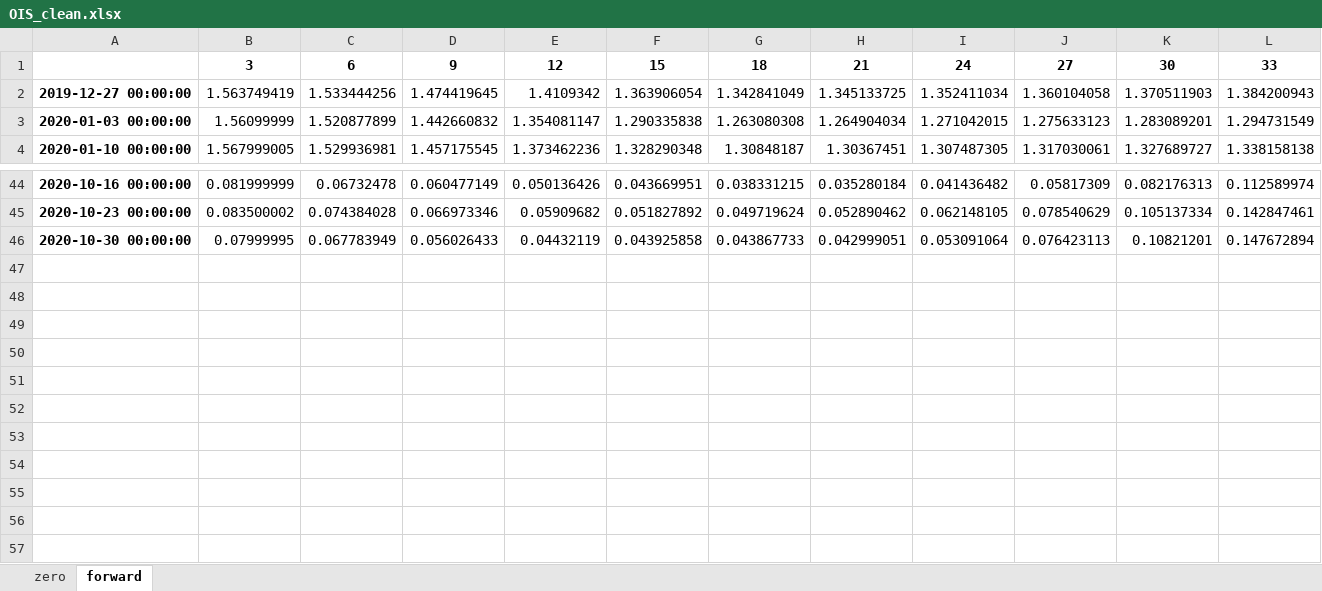
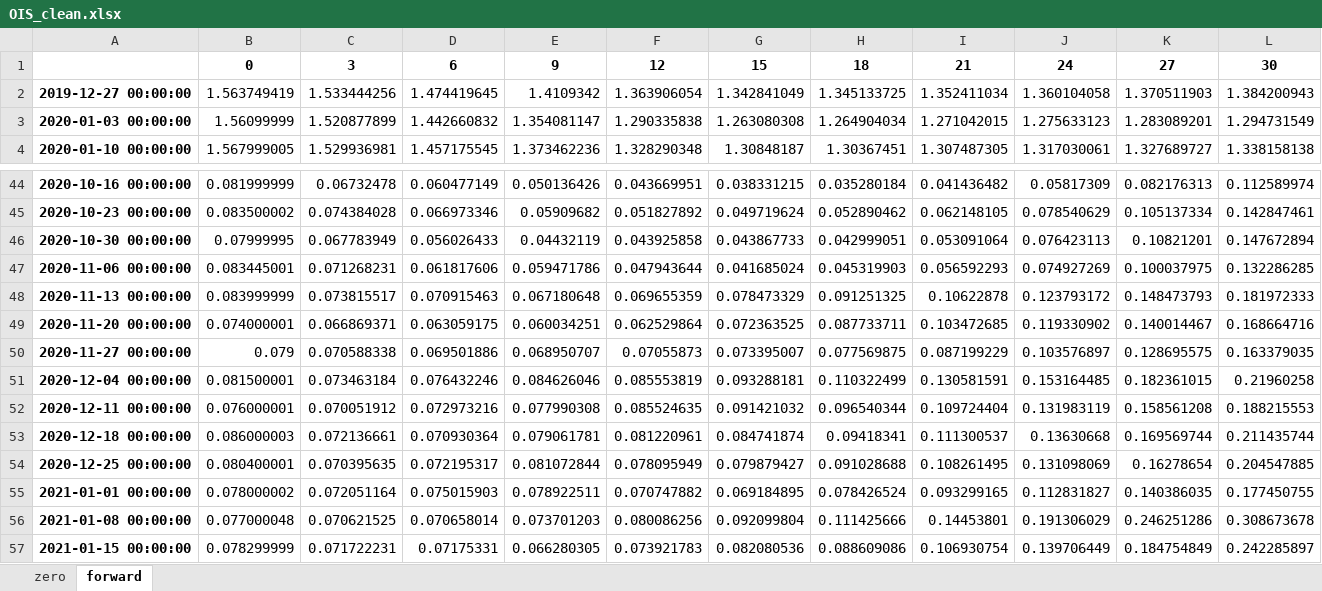
Before and after one commit to DarseZ/CurveFrcst-Using-ManifoldLrn, an Excel workbook: data/OIS_clean.xlsx, sheet forward, drawn as a sheet; only a part is shown, gaps mark what is left out; values as stored, in another font and other column widths than the file's, no borders; removed rows and columns are numbered as before the commit, all else as after; rows hold the shown columns only; the diff names each change by its address in the sheet, - before the commit and + after, or states it on an @@ line.

```diff
--- a/data/OIS_clean.xlsx (sheet forward)
+++ b/data/OIS_clean.xlsx (sheet forward)
-row 1:  | 3 | 6 | 9 | 12 | 15 | 18 | 21 | 24 | 27 | 30 | 33
+row 1:  | 0 | 3 | 6 | 9 | 12 | 15 | 18 | 21 | 24 | 27 | 30
+row 47: 2020-11-06 00:00:00 | 0.083445001 | 0.071268231 | 0.061817606 | 0.059471786 | 0.047943644 | 0.041685024 | 0.045319903 | 0.056592293 | 0.074927269 | 0.100037975 | 0.132286285
+row 48: 2020-11-13 00:00:00 | 0.083999999 | 0.073815517 | 0.070915463 | 0.067180648 | 0.069655359 | 0.078473329 | 0.091251325 | 0.10622878 | 0.123793172 | 0.148473793 | 0.181972333
+row 49: 2020-11-20 00:00:00 | 0.074000001 | 0.066869371 | 0.063059175 | 0.060034251 | 0.062529864 | 0.072363525 | 0.087733711 | 0.103472685 | 0.119330902 | 0.140014467 | 0.168664716
+row 50: 2020-11-27 00:00:00 | 0.079 | 0.070588338 | 0.069501886 | 0.068950707 | 0.07055873 | 0.073395007 | 0.077569875 | 0.087199229 | 0.103576897 | 0.128695575 | 0.163379035
+row 51: 2020-12-04 00:00:00 | 0.081500001 | 0.073463184 | 0.076432246 | 0.084626046 | 0.085553819 | 0.093288181 | 0.110322499 | 0.130581591 | 0.153164485 | 0.182361015 | 0.21960258
+row 52: 2020-12-11 00:00:00 | 0.076000001 | 0.070051912 | 0.072973216 | 0.077990308 | 0.085524635 | 0.091421032 | 0.096540344 | 0.109724404 | 0.131983119 | 0.158561208 | 0.188215553
+row 53: 2020-12-18 00:00:00 | 0.086000003 | 0.072136661 | 0.070930364 | 0.079061781 | 0.081220961 | 0.084741874 | 0.09418341 | 0.111300537 | 0.13630668 | 0.169569744 | 0.211435744
+row 54: 2020-12-25 00:00:00 | 0.080400001 | 0.070395635 | 0.072195317 | 0.081072844 | 0.078095949 | 0.079879427 | 0.091028688 | 0.108261495 | 0.131098069 | 0.16278654 | 0.204547885
+row 55: 2021-01-01 00:00:00 | 0.078000002 | 0.072051164 | 0.075015903 | 0.078922511 | 0.070747882 | 0.069184895 | 0.078426524 | 0.093299165 | 0.112831827 | 0.140386035 | 0.177450755
+row 56: 2021-01-08 00:00:00 | 0.077000048 | 0.070621525 | 0.070658014 | 0.073701203 | 0.080086256 | 0.092099804 | 0.111425666 | 0.14453801 | 0.191306029 | 0.246251286 | 0.308673678
+row 57: 2021-01-15 00:00:00 | 0.078299999 | 0.071722231 | 0.07175331 | 0.066280305 | 0.073921783 | 0.082080536 | 0.088609086 | 0.106930754 | 0.139706449 | 0.184754849 | 0.242285897
```
Also changed, not shown: sheet zero, data/SOFR_clean.xlsx, data/Treasury_clean.xlsx, 11 other files.
